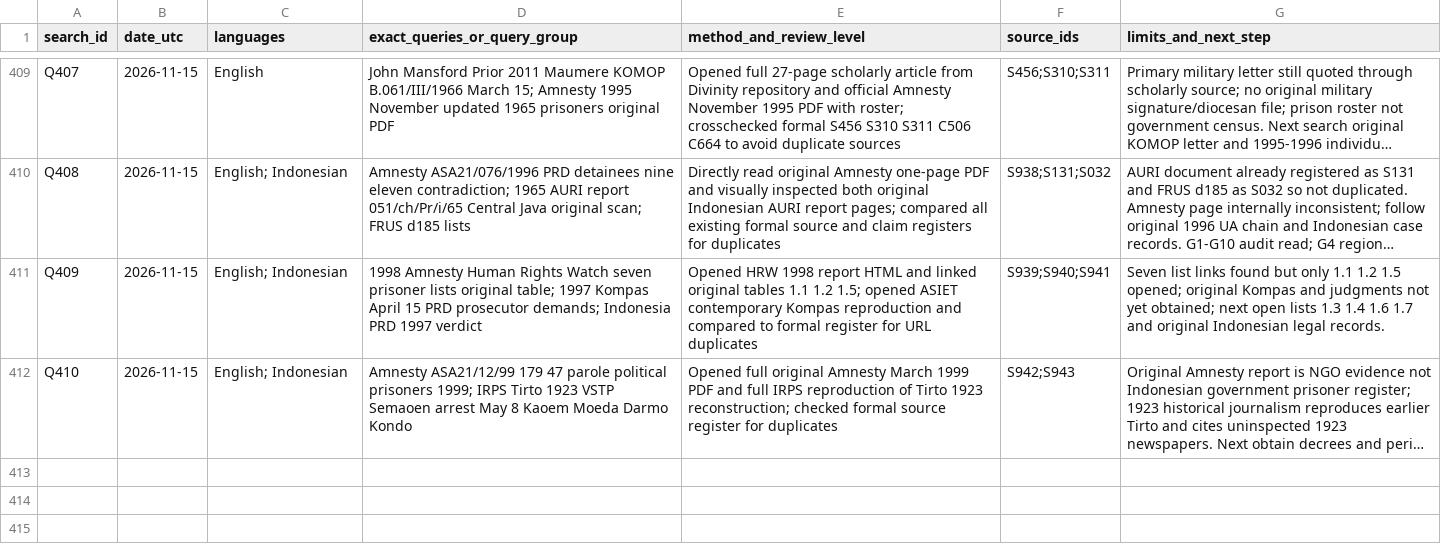
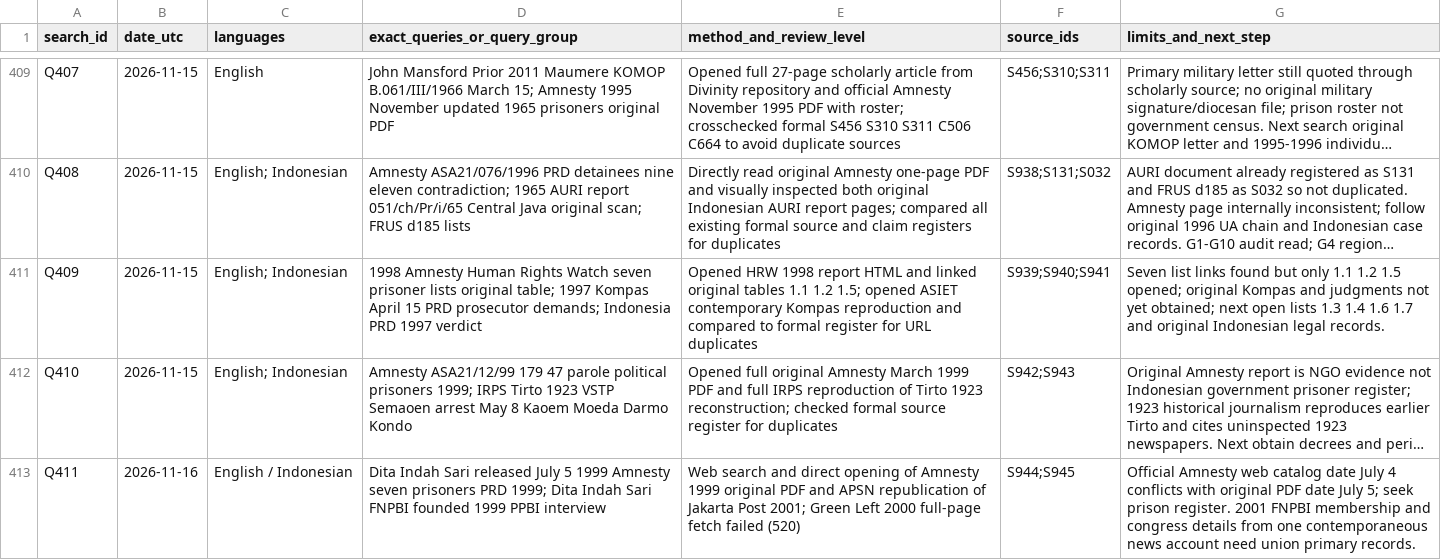
Before and after one commit to ch3758134-prog/aca, a CSV file: research/indonesia-1965/archive/records/search-log.csv, drawn as a sheet; only a part is shown, gaps mark what is left out; long unchanged cells end in …; the diff names each change by its address in the sheet, - before the commit and + after, or states it on an @@ line.

Commit message:
research(indonesia): register Dita release and FNPBI 2001 evidence

```diff
--- a/research/indonesia-1965/archive/records/search-log.csv
+++ b/research/indonesia-1965/archive/records/search-log.csv
+row 413: Q411 | 2026-11-16 | English / Indonesian | Dita Indah Sari released July 5 1999 Amnesty seven prisoners PRD 1999; Dita Indah Sari FNPBI founded 1999 PPBI interview | Web search and direct opening of Amnesty 1999 original PDF and APSN republication of Jakarta Post 2001; Green Left 2000 full-page fetch failed (520) | S944;S945 | Official Amnesty web catalog date July 4 conflicts with original PDF date July 5; seek prison register. 2001 FNPBI membership and congress details from one contemporaneous news account need union primary records.
```
